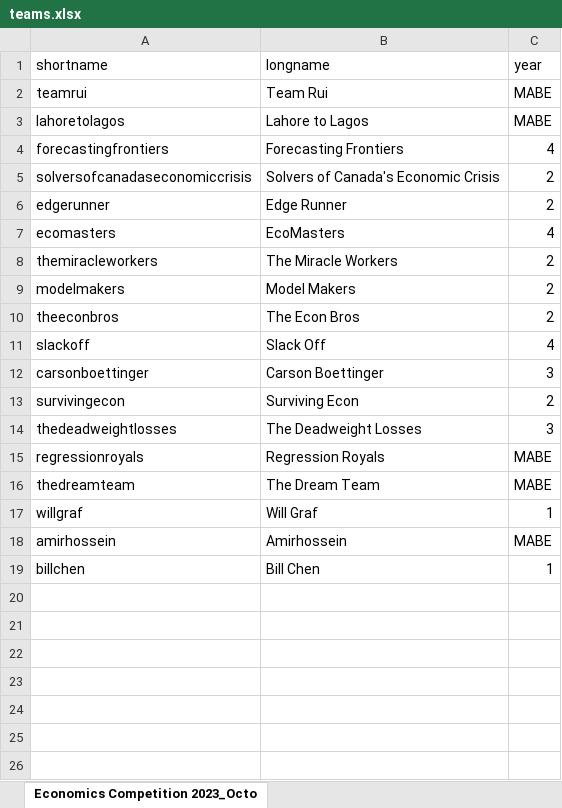
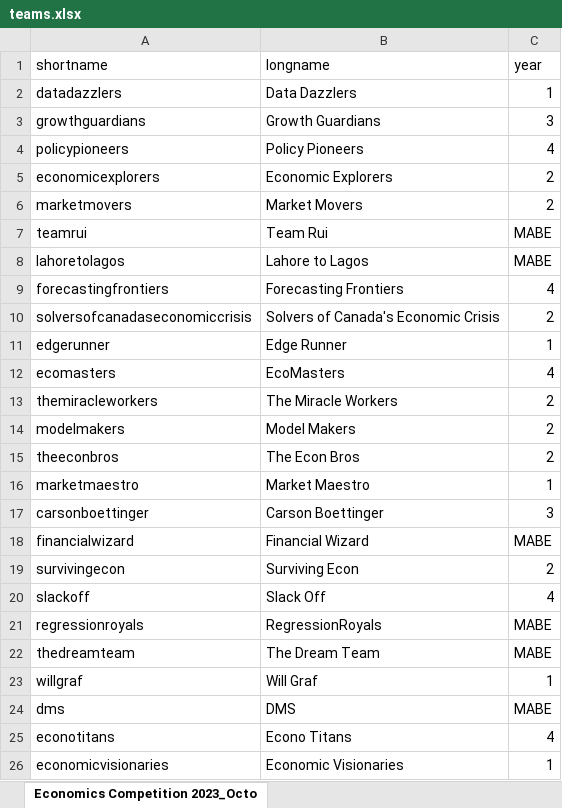
Before and after one commit to justinsmithecon/econcomp, an Excel workbook: data/teams.xlsx, sheet Economics Competition 2023_Octo, drawn as a sheet; values as stored, in another font and other column widths than the file's, no borders; removed rows and columns are numbered as before the commit, all else as after; the diff names each change by its address in the sheet, - before the commit and + after, or states it on an @@ line.

Commit message:
Update teams.xlsx

```diff
--- a/data/teams.xlsx (sheet Economics Competition 2023_Octo)
+++ b/data/teams.xlsx (sheet Economics Competition 2023_Octo)
+row 2: datadazzlers | Data Dazzlers | 1
+row 3: growthguardians | Growth Guardians | 3
+row 4: policypioneers | Policy Pioneers | 4
+row 5: economicexplorers | Economic Explorers | 2
+row 6: marketmovers | Market Movers | 2
-C11 (year): 2
+C11 (year): 1
+row 16: marketmaestro | Market Maestro | 1
@@ row 12 moved to row 17: carsonboettinger @@
+row 18: financialwizard | Financial Wizard | MABE
@@ row 13 moved to row 19: survivingecon @@
-row 14: thedeadweightlosses | The Deadweight Losses | 3
-B21 (longname): Regression Royals
+B21 (longname): RegressionRoyals
-row 18: amirhossein | Amirhossein | MABE
-row 19: billchen | Bill Chen | 1
+row 24: dms | DMS | MABE
+row 25: econotitans | Econo Titans | 4
+row 26: economicvisionaries | Economic Visionaries | 1
```
